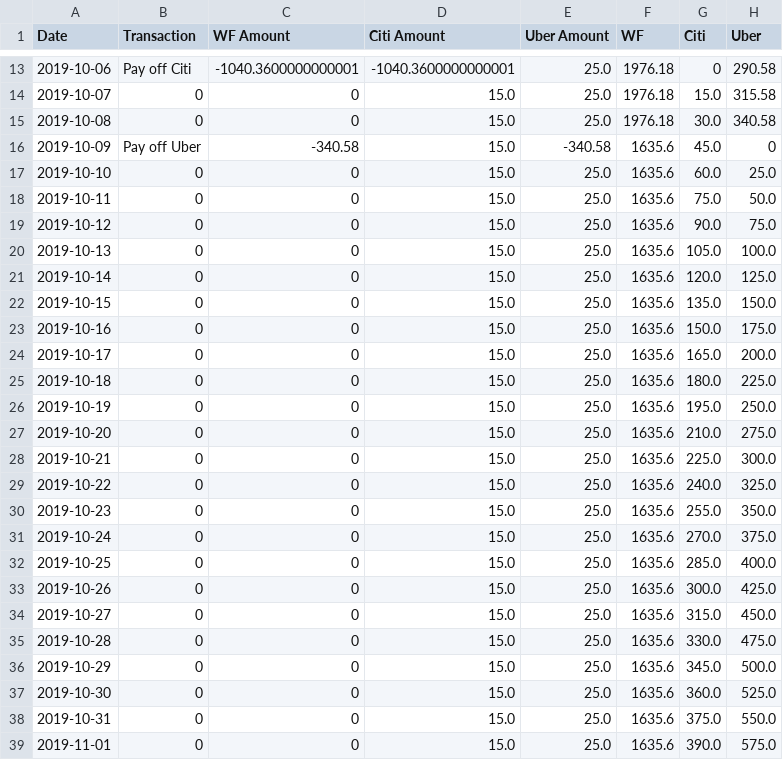
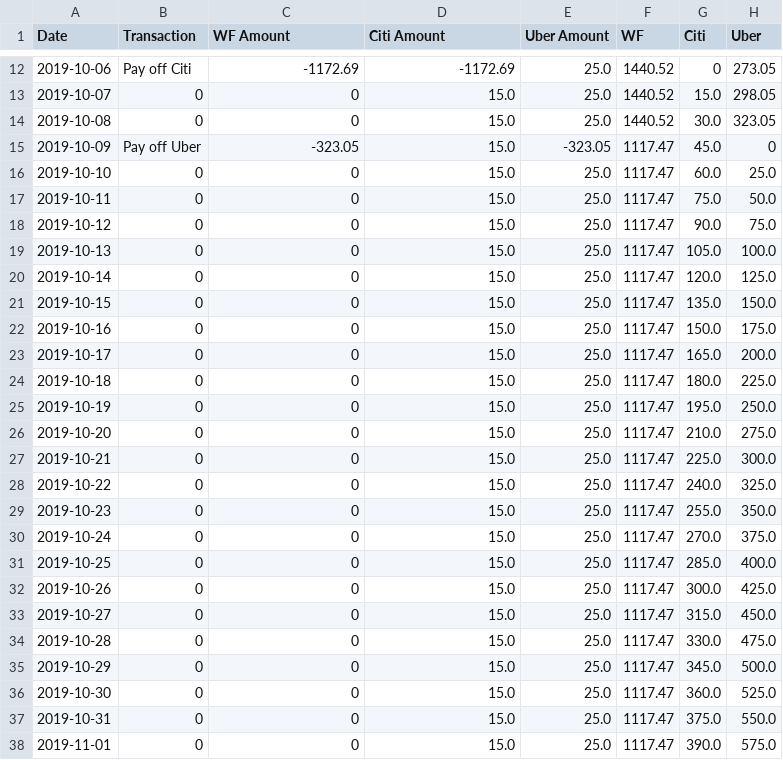
Before and after one commit to eitrheim/Budget, a CSV file: balances.csv, drawn as a sheet; only a part is shown, gaps mark what is left out; the diff covers the shown part only.

```diff
--- a/balances.csv
+++ b/balances.csv
@@ -13,27 +12,27 @@ Date,Transaction,WF Amount,Citi Amount,Uber Amount,WF,Citi,Uber
-2019-10-06,Pay off Citi,-1040.3600000000001,-1040.3600000000001,25.0,1976.18,0,290.58
-2019-10-07,0,0,15.0,25.0,1976.18,15.0,315.58
-2019-10-08,0,0,15.0,25.0,1976.18,30.0,340.58
-2019-10-09,Pay off Uber,-340.58,15.0,-340.58,1635.6,45.0,0
-2019-10-10,0,0,15.0,25.0,1635.6,60.0,25.0
-2019-10-11,0,0,15.0,25.0,1635.6,75.0,50.0
-2019-10-12,0,0,15.0,25.0,1635.6,90.0,75.0
-2019-10-13,0,0,15.0,25.0,1635.6,105.0,100.0
-2019-10-14,0,0,15.0,25.0,1635.6,120.0,125.0
-2019-10-15,0,0,15.0,25.0,1635.6,135.0,150.0
-2019-10-16,0,0,15.0,25.0,1635.6,150.0,175.0
-2019-10-17,0,0,15.0,25.0,1635.6,165.0,200.0
-2019-10-18,0,0,15.0,25.0,1635.6,180.0,225.0
-2019-10-19,0,0,15.0,25.0,1635.6,195.0,250.0
-2019-10-20,0,0,15.0,25.0,1635.6,210.0,275.0
-2019-10-21,0,0,15.0,25.0,1635.6,225.0,300.0
-2019-10-22,0,0,15.0,25.0,1635.6,240.0,325.0
-2019-10-23,0,0,15.0,25.0,1635.6,255.0,350.0
-2019-10-24,0,0,15.0,25.0,1635.6,270.0,375.0
-2019-10-25,0,0,15.0,25.0,1635.6,285.0,400.0
-2019-10-26,0,0,15.0,25.0,1635.6,300.0,425.0
-2019-10-27,0,0,15.0,25.0,1635.6,315.0,450.0
-2019-10-28,0,0,15.0,25.0,1635.6,330.0,475.0
-2019-10-29,0,0,15.0,25.0,1635.6,345.0,500.0
-2019-10-30,0,0,15.0,25.0,1635.6,360.0,525.0
-2019-10-31,0,0,15.0,25.0,1635.6,375.0,550.0
-2019-11-01,0,0,15.0,25.0,1635.6,390.0,575.0
+2019-10-06,Pay off Citi,-1172.69,-1172.69,25.0,1440.52,0,273.05
+2019-10-07,0,0,15.0,25.0,1440.52,15.0,298.05
+2019-10-08,0,0,15.0,25.0,1440.52,30.0,323.05
+2019-10-09,Pay off Uber,-323.05,15.0,-323.05,1117.47,45.0,0
+2019-10-10,0,0,15.0,25.0,1117.47,60.0,25.0
+2019-10-11,0,0,15.0,25.0,1117.47,75.0,50.0
+2019-10-12,0,0,15.0,25.0,1117.47,90.0,75.0
+2019-10-13,0,0,15.0,25.0,1117.47,105.0,100.0
+2019-10-14,0,0,15.0,25.0,1117.47,120.0,125.0
+2019-10-15,0,0,15.0,25.0,1117.47,135.0,150.0
+2019-10-16,0,0,15.0,25.0,1117.47,150.0,175.0
+2019-10-17,0,0,15.0,25.0,1117.47,165.0,200.0
+2019-10-18,0,0,15.0,25.0,1117.47,180.0,225.0
+2019-10-19,0,0,15.0,25.0,1117.47,195.0,250.0
+2019-10-20,0,0,15.0,25.0,1117.47,210.0,275.0
+2019-10-21,0,0,15.0,25.0,1117.47,225.0,300.0
+2019-10-22,0,0,15.0,25.0,1117.47,240.0,325.0
+2019-10-23,0,0,15.0,25.0,1117.47,255.0,350.0
+2019-10-24,0,0,15.0,25.0,1117.47,270.0,375.0
+2019-10-25,0,0,15.0,25.0,1117.47,285.0,400.0
+2019-10-26,0,0,15.0,25.0,1117.47,300.0,425.0
+2019-10-27,0,0,15.0,25.0,1117.47,315.0,450.0
+2019-10-28,0,0,15.0,25.0,1117.47,330.0,475.0
+2019-10-29,0,0,15.0,25.0,1117.47,345.0,500.0
+2019-10-30,0,0,15.0,25.0,1117.47,360.0,525.0
+2019-10-31,0,0,15.0,25.0,1117.47,375.0,550.0
+2019-11-01,0,0,15.0,25.0,1117.47,390.0,575.0
```
Also changed, not shown: 1 added row, 2 removed rows and 87 edited cells elsewhere in this file, 1 other file.
